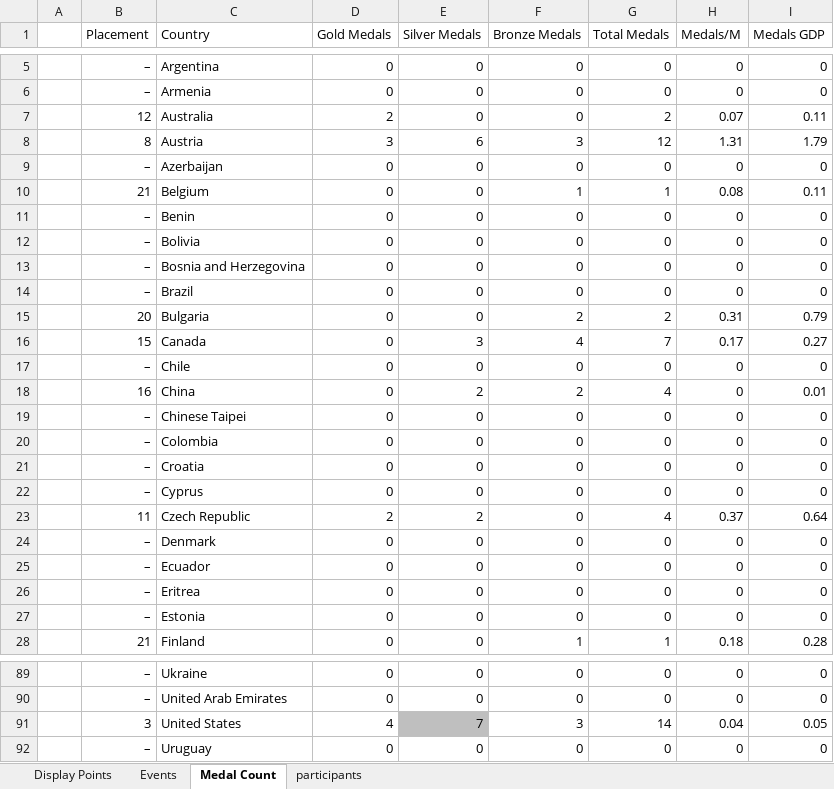
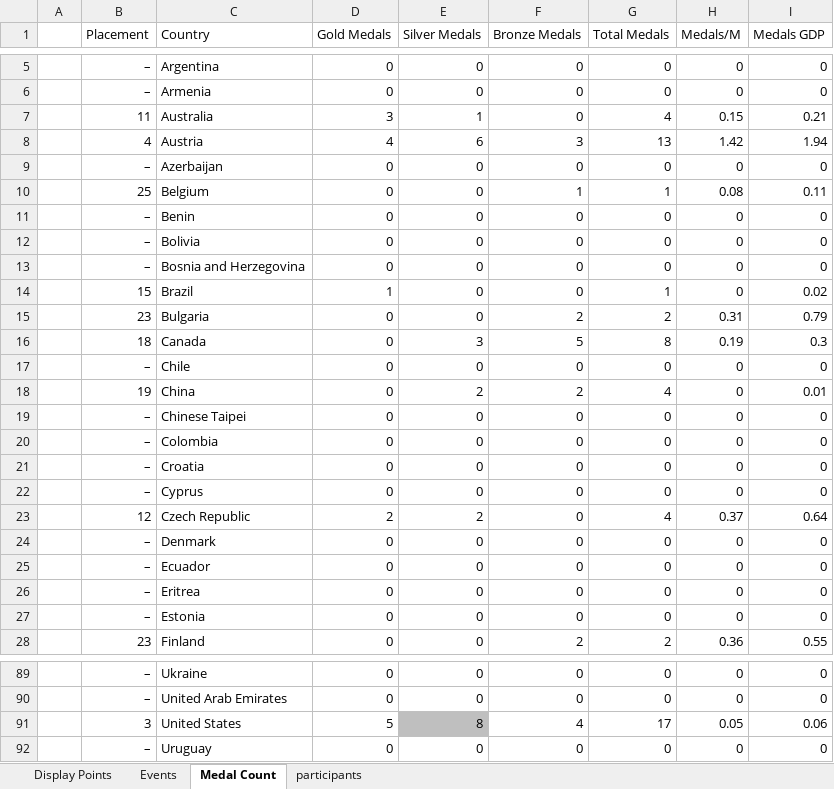
Before and after one commit to j-slack/Salary-Cap-Winter-Olympics-2026, an Excel workbook: OlympicTracker.xlsx, sheet Medal Count, drawn as a sheet; only a part is shown, gaps mark what is left out; values as stored, in another font and other column widths than the file's, no borders; the diff covers the shown part only; the diff names each change by its address in the sheet, - before the commit and + after, or states it on an @@ line.

```diff
--- a/OlympicTracker.xlsx (sheet Medal Count)
+++ b/OlympicTracker.xlsx (sheet Medal Count)
-B7 (Placement): 12
+B7 (Placement): 11
-D7 (Gold Medals): 2
+D7 (Gold Medals): 3
-E7 (Silver Medals): 0
+E7 (Silver Medals): 1
-G7 (Total Medals): 2
+G7 (Total Medals): 4
-H7 (Medals/M): 0.07
+H7 (Medals/M): 0.15
-I7 (Medals GDP): 0.11
+I7 (Medals GDP): 0.21
-B8 (Placement): 8
+B8 (Placement): 4
-D8 (Gold Medals): 3
+D8 (Gold Medals): 4
-G8 (Total Medals): 12
+G8 (Total Medals): 13
-H8 (Medals/M): 1.31
+H8 (Medals/M): 1.42
-I8 (Medals GDP): 1.79
+I8 (Medals GDP): 1.94
-B10 (Placement): 21
+B10 (Placement): 25
-B14 (Placement): –
+B14 (Placement): 15
-D14 (Gold Medals): 0
+D14 (Gold Medals): 1
-G14 (Total Medals): 0
+G14 (Total Medals): 1
-I14 (Medals GDP): 0
+I14 (Medals GDP): 0.02
-B15 (Placement): 20
+B15 (Placement): 23
-B16 (Placement): 15
+B16 (Placement): 18
-F16 (Bronze Medals): 4
+F16 (Bronze Medals): 5
-G16 (Total Medals): 7
+G16 (Total Medals): 8
-H16 (Medals/M): 0.17
+H16 (Medals/M): 0.19
-I16 (Medals GDP): 0.27
+I16 (Medals GDP): 0.3
-B18 (Placement): 16
+B18 (Placement): 19
-B23 (Placement): 11
+B23 (Placement): 12
-B28 (Placement): 21
+B28 (Placement): 23
-F28 (Bronze Medals): 1
+F28 (Bronze Medals): 2
-G28 (Total Medals): 1
+G28 (Total Medals): 2
-H28 (Medals/M): 0.18
+H28 (Medals/M): 0.36
-I28 (Medals GDP): 0.28
+I28 (Medals GDP): 0.55
-D91 (Gold Medals): 4
+D91 (Gold Medals): 5
-E91 (Silver Medals): 7
+E91 (Silver Medals): 8
-F91 (Bronze Medals): 3
+F91 (Bronze Medals): 4
-G91 (Total Medals): 14
+G91 (Total Medals): 17
-H91 (Medals/M): 0.04
+H91 (Medals/M): 0.05
-I91 (Medals GDP): 0.05
+I91 (Medals GDP): 0.06
```
Also changed, not shown: 70 edited cells and cell formats elsewhere in this sheet, sheet Events, sheet Display Points.
